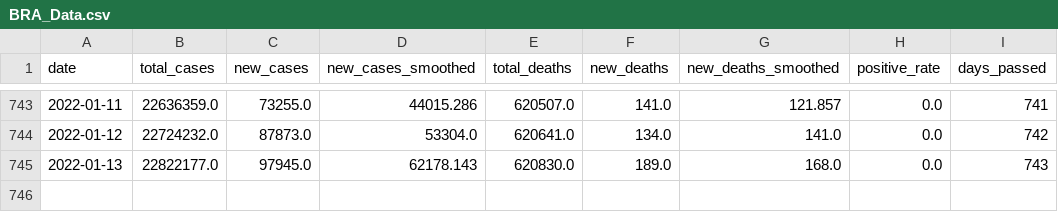
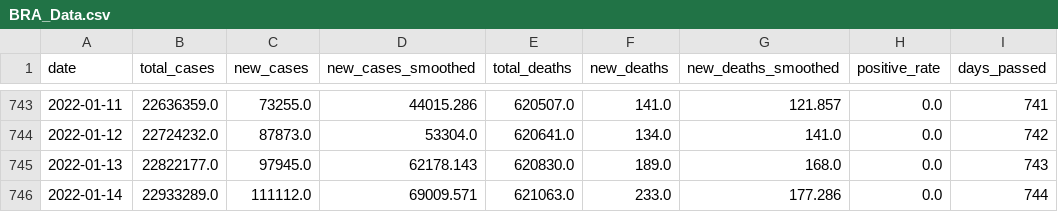
Before and after one commit to kaus98/spiral-graph-covid-nyc, a CSV file: data/BRA_Data.csv, drawn as a sheet; only a part is shown, gaps mark what is left out.

```diff
--- a/data/BRA_Data.csv
+++ b/data/BRA_Data.csv
@@ -745 +745,2 @@ date,total_cases,new_cases,new_cases_smoothed,total_deaths,new_deaths,new_deaths
 2022-01-13,22822177.0,97945.0,62178.143,620830.0,189.0,168.0,0.0,743
+2022-01-14,22933289.0,111112.0,69009.571,621063.0,233.0,177.286,0.0,744
```
Also changed, not shown: data/IND_Data.csv, data/USA_Data.csv, 5 other files.
